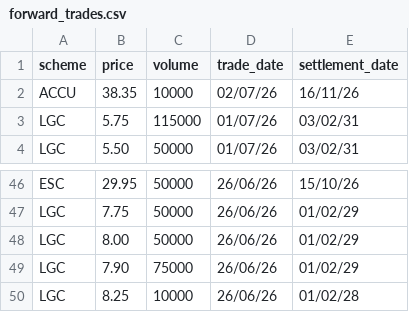
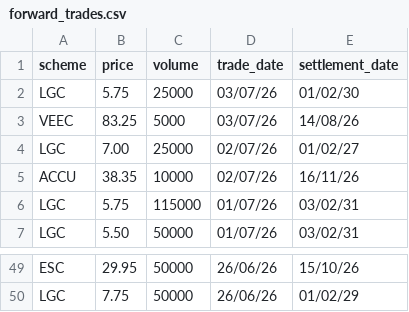
Before and after one commit to nwbort/lgc-forward-prices, a CSV file: forward_trades.csv, drawn as a sheet; only a part is shown, gaps mark what is left out; removed rows and columns are numbered as before the commit, all else as after; the diff names each change by its address in the sheet, - before the commit and + after, or states it on an @@ line.

```diff
--- a/forward_trades.csv
+++ b/forward_trades.csv
+row 2: LGC | 5.75 | 25000 | 03/07/26 | 01/02/30
+row 3: VEEC | 83.25 | 5000 | 03/07/26 | 14/08/26
+row 4: LGC | 7.00 | 25000 | 02/07/26 | 01/02/27
-row 48: LGC | 8.00 | 50000 | 26/06/26 | 01/02/29
-row 49: LGC | 7.90 | 75000 | 26/06/26 | 01/02/29
-row 50: LGC | 8.25 | 10000 | 26/06/26 | 01/02/28
```
Also changed, not shown: spot_trades.csv.
